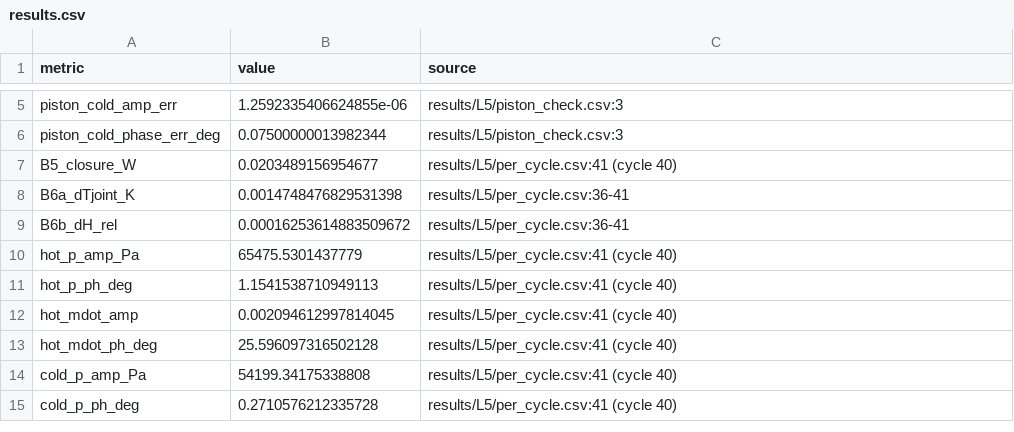
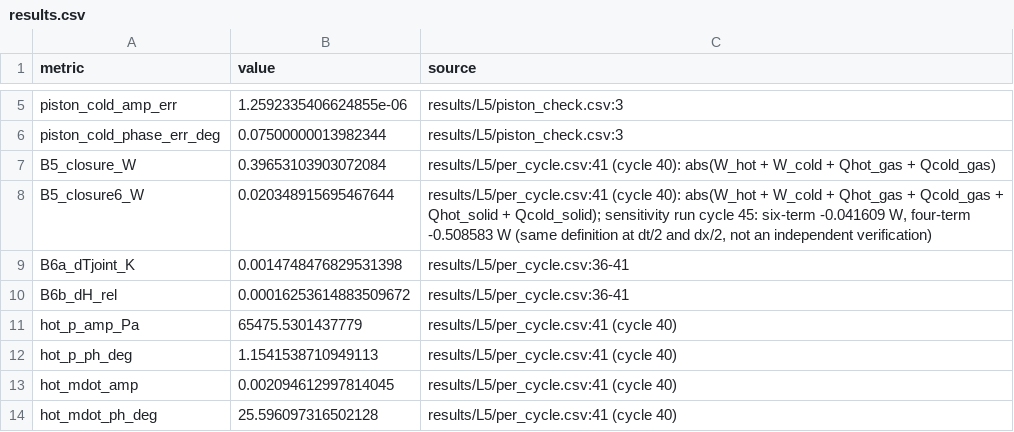
Before and after one commit to alexyu2024/regen-ltne-foam, a CSV file: results/L5/results.csv, drawn as a sheet; only a part is shown, gaps mark what is left out; the shorter side is filled out with more unchanged rows.

```diff
--- a/results/L5/results.csv
+++ b/results/L5/results.csv
@@ -6,3 +6,4 @@ piston_cold_amp_err,1.2592335406624855e-06,results/L5/piston_check.csv:3
 piston_cold_phase_err_deg,0.07500000013982344,results/L5/piston_check.csv:3
-B5_closure_W,0.0203489156954677,results/L5/per_cycle.csv:41 (cycle 40)
+B5_closure_W,0.39653103903072084,results/L5/per_cycle.csv:41 (cycle 40): abs(W_hot + W_cold + Qhot_gas + Qcold_gas)
+B5_closure6_W,0.020348915695467644,"results/L5/per_cycle.csv:41 (cycle 40): abs(W_hot + W_cold + Qhot_gas + Qcold_gas + Qhot_solid + Qcold_solid); sensitivity run cycle 45: six-term -0.041609 W, four-term -0.508583 W (same definition at dt/2 and dx/2, not an independent verification)"
 B6a_dTjoint_K,0.0014748476829531398,results/L5/per_cycle.csv:36-41
```
Also changed, not shown: 7 other files.
